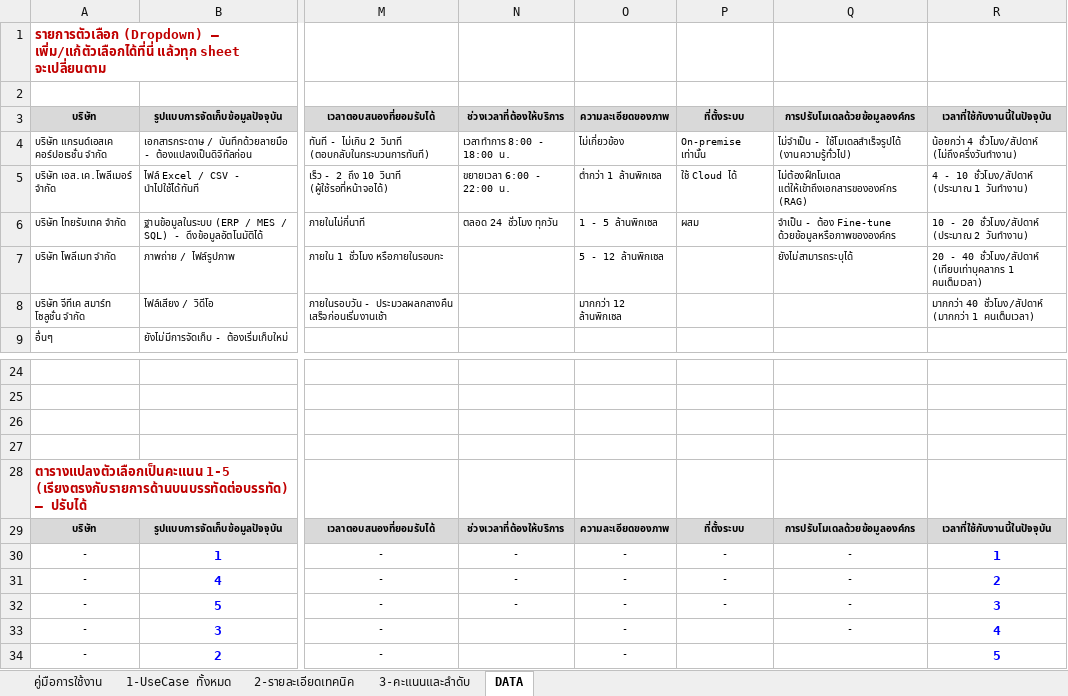
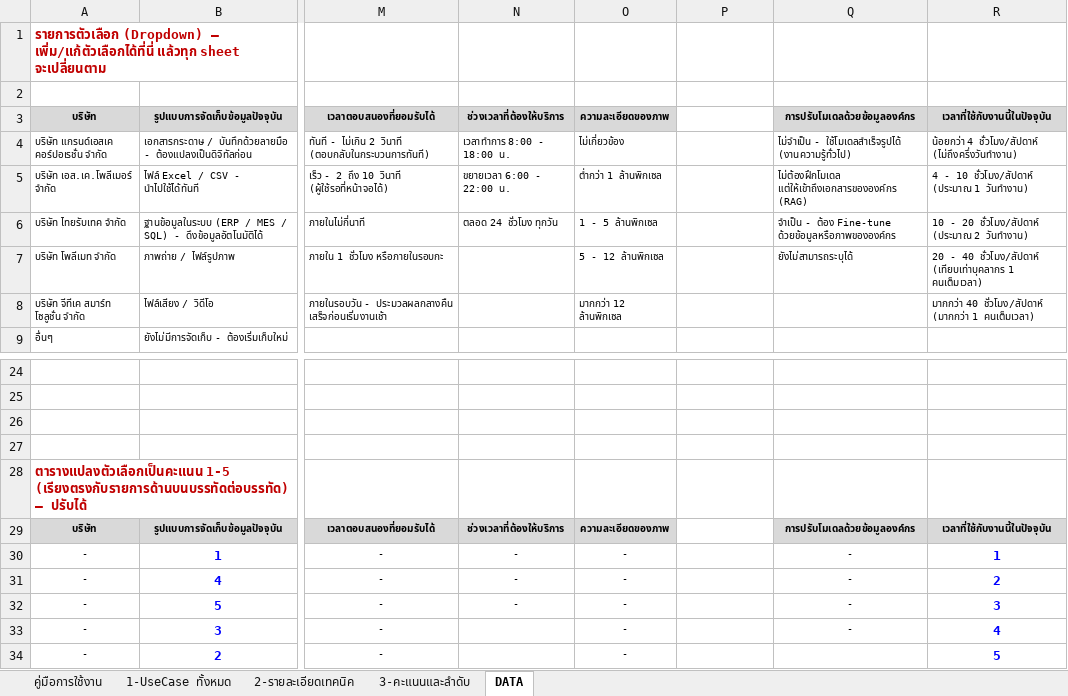
Before and after one commit to namnueng32371/use_case_web, an Excel workbook: docs/AI_UseCase_Template_v2.xlsx, sheet DATA, drawn as a sheet; only a part is shown, gaps mark what is left out; values as stored, in another font and other column widths than the file's, no borders; the diff names each change by its address in the sheet, - before the commit and + after, or states it on an @@ line.

```diff
--- a/docs/AI_UseCase_Template_v2.xlsx (sheet DATA)
+++ b/docs/AI_UseCase_Template_v2.xlsx (sheet DATA)
-P3: ที่ตั้งระบบ
+P3: (empty)
-P3 fill: #D9D9D9
+P3 fill: none
-P4: On-premise เท่านั้น
+P4: (empty)
-P5: ใช้ Cloud ได้
+P5: (empty)
-P6: ผสม
+P6: (empty)
-P29: ที่ตั้งระบบ
+P29: (empty)
-P29 fill: #D9D9D9
+P29 fill: none
-P30:P32: -
+P30:P32: (empty)
```
Also changed, not shown: sheet 3-คะแนนและลำดับ, sheet คู่มือการใช้งาน, sheet 2-รายละเอียดเทคนิค, 1 other file.
